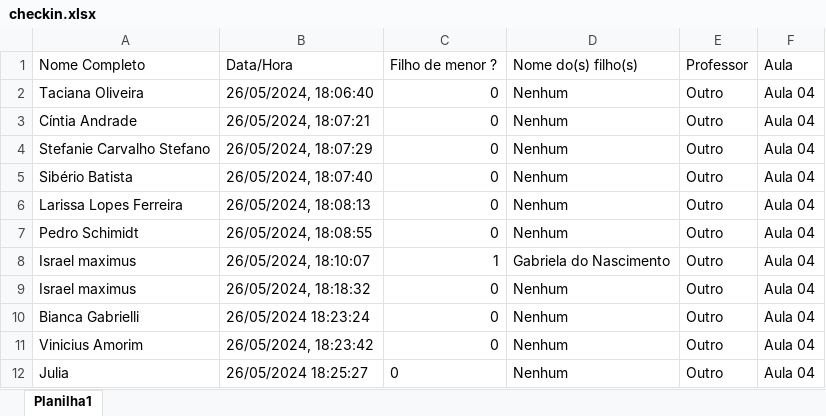
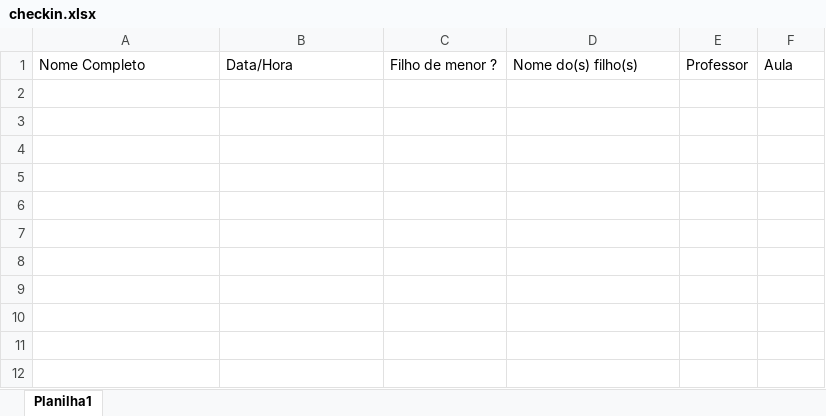
Before and after one commit to gabriel-eustaquio/ondasBack, an Excel workbook: checkin.xlsx, sheet Planilha1, drawn as a sheet; values as stored, in another font and other column widths than the file's, no borders; the diff names each change by its address in the sheet, - before the commit and + after, or states it on an @@ line.

```diff
--- a/checkin.xlsx (sheet Planilha1)
+++ b/checkin.xlsx (sheet Planilha1)
-row 2: Taciana Oliveira | 26/05/2024, 18:06:40 | 0 | Nenhum | Outro | Aula 04
-row 3: Cíntia Andrade | 26/05/2024, 18:07:21 | 0 | Nenhum | Outro | Aula 04
-row 4: Stefanie Carvalho Stefano | 26/05/2024, 18:07:29 | 0 | Nenhum | Outro | Aula 04
-row 5: Sibério Batista | 26/05/2024, 18:07:40 | 0 | Nenhum | Outro | Aula 04
-row 6: Larissa Lopes Ferreira | 26/05/2024, 18:08:13 | 0 | Nenhum | Outro | Aula 04
-row 7: Pedro Schimidt | 26/05/2024, 18:08:55 | 0 | Nenhum | Outro | Aula 04
-row 8: Israel maximus | 26/05/2024, 18:10:07 | 1 | Gabriela do Nascimento | Outro | Aula 04
-row 9: Israel maximus | 26/05/2024, 18:18:32 | 0 | Nenhum | Outro | Aula 04
-row 10: Bianca Gabrielli | 26/05/2024 18:23:24 | 0 | Nenhum | Outro | Aula 04
-row 11: Vinicius Amorim | 26/05/2024, 18:23:42 | 0 | Nenhum | Outro | Aula 04
-row 12: Julia | 26/05/2024 18:25:27 | 0 | Nenhum | Outro | Aula 04
```
Also changed, not shown: chamada.xlsx.
